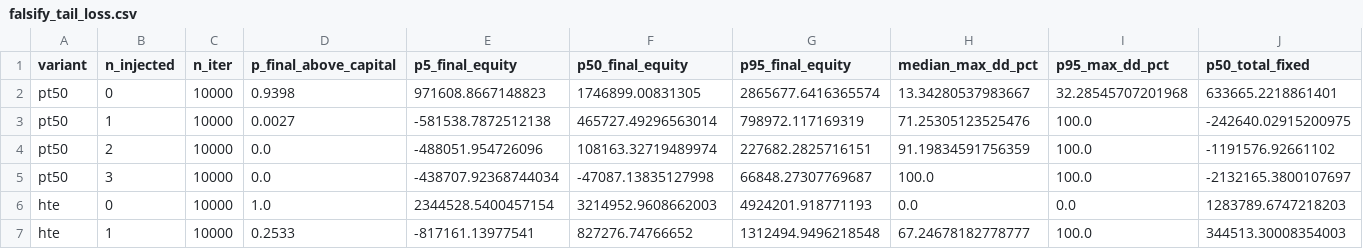
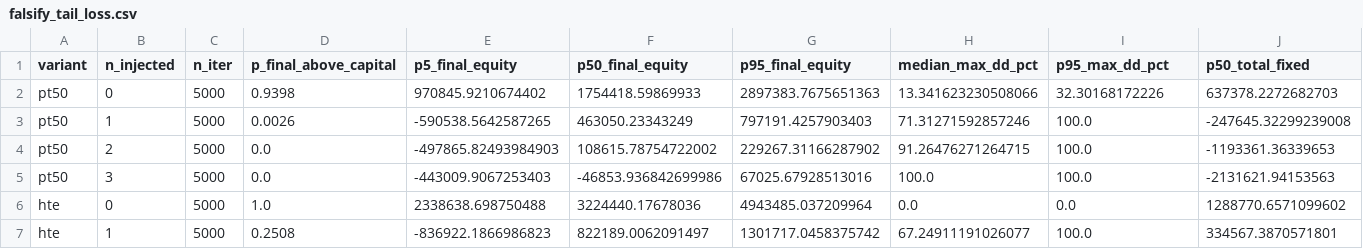
Before and after one commit to hrishikeshdkakkad/fno-backtest-platform, a CSV file: results/nfo/falsify_tail_loss.csv, drawn as a sheet; only a part is shown; the diff covers the shown part only.

Commit message:
chore(results): refresh legacy artifacts + registry from P1 smoke runs
The smoke test run of wrappers reloaded v3_frozen.yaml (updating the
registry loaded_at) and re-executed falsification (regenerating its
legacy MD+CSV). Commit these so the working tree matches reality.

```diff
--- a/results/nfo/falsify_tail_loss.csv
+++ b/results/nfo/falsify_tail_loss.csv
@@ -1,7 +1,7 @@
 variant,n_injected,n_iter,p_final_above_capital,p5_final_equity,p50_final_equity,p95_final_equity,median_max_dd_pct,p95_max_dd_pct,p50_total_fixed
-pt50,0,10000,0.9398,971608.8667148823,1746899.00831305,2865677.6416365574,13.34280537983667,32.28545707201968,633665.2218861401
-pt50,1,10000,0.0027,-581538.7872512138,465727.49296563014,798972.117169319,71.25305123525476,100.0,-242640.02915200975
-pt50,2,10000,0.0,-488051.954726096,108163.32719489974,227682.2825716151,91.19834591756359,100.0,-1191576.92661102
-pt50,3,10000,0.0,-438707.92368744034,-47087.13835127998,66848.27307769687,100.0,100.0,-2132165.3800107697
-hte,0,10000,1.0,2344528.5400457154,3214952.9608662003,4924201.918771193,0.0,0.0,1283789.6747218203
-hte,1,10000,0.2533,-817161.13977541,827276.74766652,1312494.9496218548,67.24678182778777,100.0,344513.30008354003
+pt50,0,5000,0.9398,970845.9210674402,1754418.59869933,2897383.7675651363,13.341623230508066,32.30168172226,637378.2272682703
+pt50,1,5000,0.0026,-590538.5642587265,463050.23343249,797191.4257903403,71.31271592857246,100.0,-247645.32299239008
+pt50,2,5000,0.0,-497865.82493984903,108615.78754722002,229267.31166287902,91.26476271264715,100.0,-1193361.36339653
+pt50,3,5000,0.0,-443009.9067253403,-46853.936842699986,67025.67928513016,100.0,100.0,-2131621.94153563
+hte,0,5000,1.0,2338638.698750488,3224440.17678036,4943485.037209964,0.0,0.0,1288770.6571099602
+hte,1,5000,0.2508,-836922.1866986823,822189.0062091497,1301717.0458375742,67.24911191026077,100.0,334567.3870571801
```
Also changed, not shown: 11 edited cells elsewhere in this file, 2 other files.
